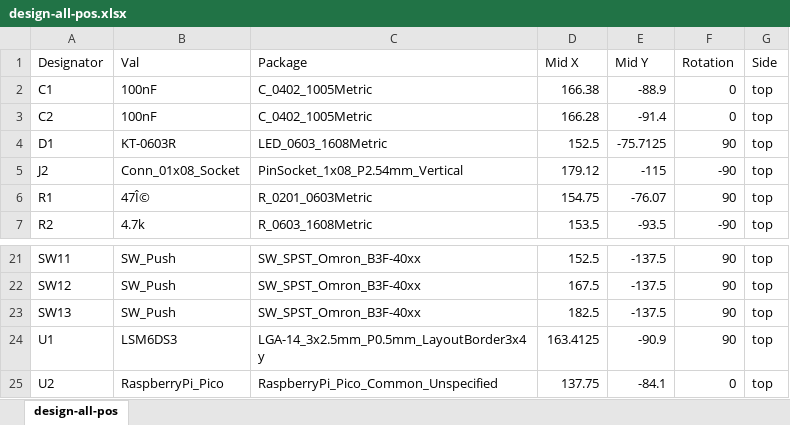
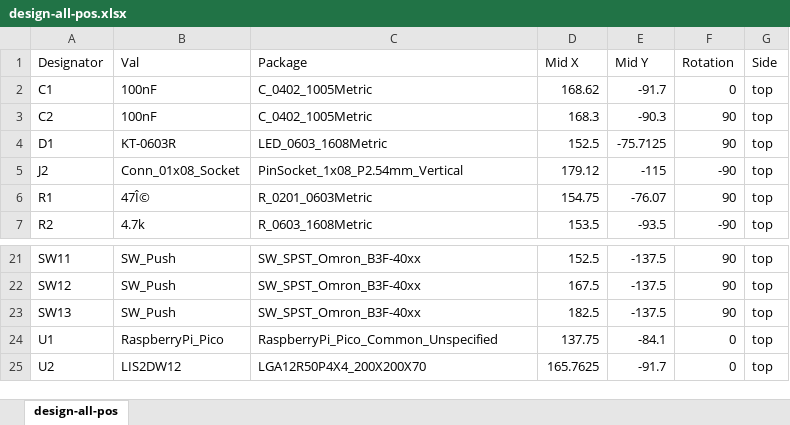
Before and after one commit to felixm-byte/multifunctional-fn-keyboard, an Excel workbook: design/production/design-all-pos.xlsx, sheet design-all-pos, drawn as a sheet; only a part is shown, gaps mark what is left out; values as stored, in another font and other column widths than the file's, no borders; the diff names each change by its address in the sheet, - before the commit and + after, or states it on an @@ line.

```diff
--- a/design/production/design-all-pos.xlsx (sheet design-all-pos)
+++ b/design/production/design-all-pos.xlsx (sheet design-all-pos)
-D2 (Mid X): 166.38
+D2 (Mid X): 168.62
-E2 (Mid Y): -88.9
+E2 (Mid Y): -91.7
-D3 (Mid X): 166.28
+D3 (Mid X): 168.3
-E3 (Mid Y): -91.4
+E3 (Mid Y): -90.3
-F3 (Rotation): 0
+F3 (Rotation): 90
-B24 (Val): LSM6DS3
+B24 (Val): RaspberryPi_Pico
-C24 (Package): LGA-14_3x2.5mm_P0.5mm_LayoutBorder3x4y
+C24 (Package): RaspberryPi_Pico_Common_Unspecified
-D24 (Mid X): 163.4125
+D24 (Mid X): 137.75
-E24 (Mid Y): -90.9
+E24 (Mid Y): -84.1
-F24 (Rotation): 90
+F24 (Rotation): 0
-B25 (Val): RaspberryPi_Pico
+B25 (Val): LIS2DW12
-C25 (Package): RaspberryPi_Pico_Common_Unspecified
+C25 (Package): LGA12R50P4X4_200X200X70
-D25 (Mid X): 137.75
+D25 (Mid X): 165.7625
-E25 (Mid Y): -84.1
+E25 (Mid Y): -91.7
```
Also changed, not shown: 28 other files.
